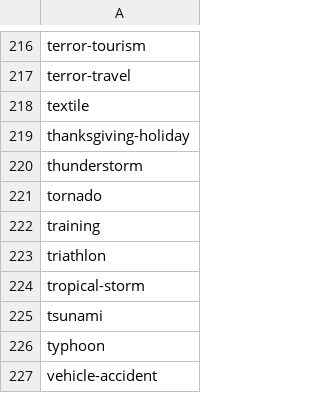
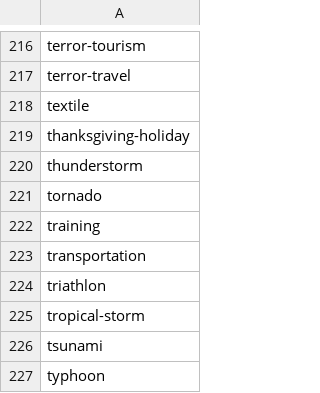
Before and after one commit to predicthq/gitbook-tech-docs, a CSV file: assets/phq-labels.csv, drawn as a sheet; only a part is shown, gaps mark what is left out; the shorter side is filled out with more unchanged rows.

```diff
--- a/assets/phq-labels.csv
+++ b/assets/phq-labels.csv
@@ -222,2 +222,3 @@ tornado
 training
+transportation
 triathlon
```
